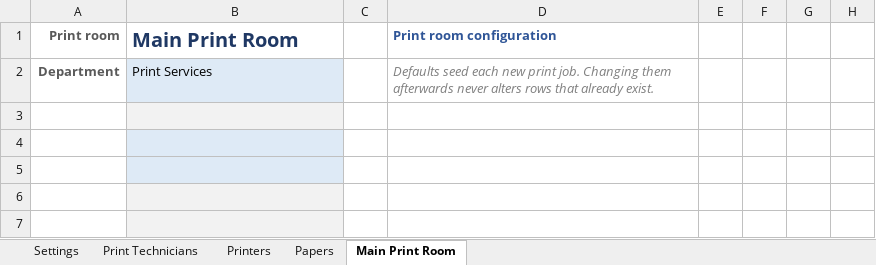
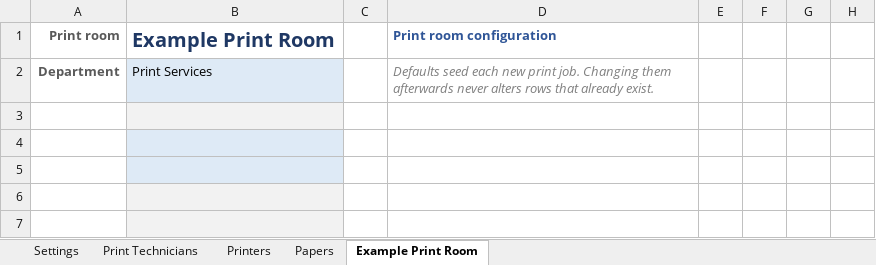
Before and after one commit to Adasha/PrintJob, an Excel workbook: src/PrintCosts.xlsx, sheet Example Print Room, drawn as a sheet; only a part is shown; values as stored, in another font and other column widths than the file's, no borders; table styles not drawn; the diff names each change by its address in the sheet, - before the commit and + after, or states it on an @@ line.

Commit message:
Rename shipped location sheet to Example Print Room
Its literal name read as a real production room; renaming it (tab and
LOC_Name) makes clear it is the template duplicated when adding a new
print room, especially now that an automated add-room command is
about to treat it as exactly that. Updates every test script and doc
reference alongside it.

```diff
--- a/src/PrintCosts.xlsx (sheet Example Print Room)
+++ b/src/PrintCosts.xlsx (sheet Example Print Room)
-sheet tab: Main Print Room
+sheet tab: Example Print Room
-B1: Main Print Room
+B1: Example Print Room
```
Also changed, not shown: 17 other files.
